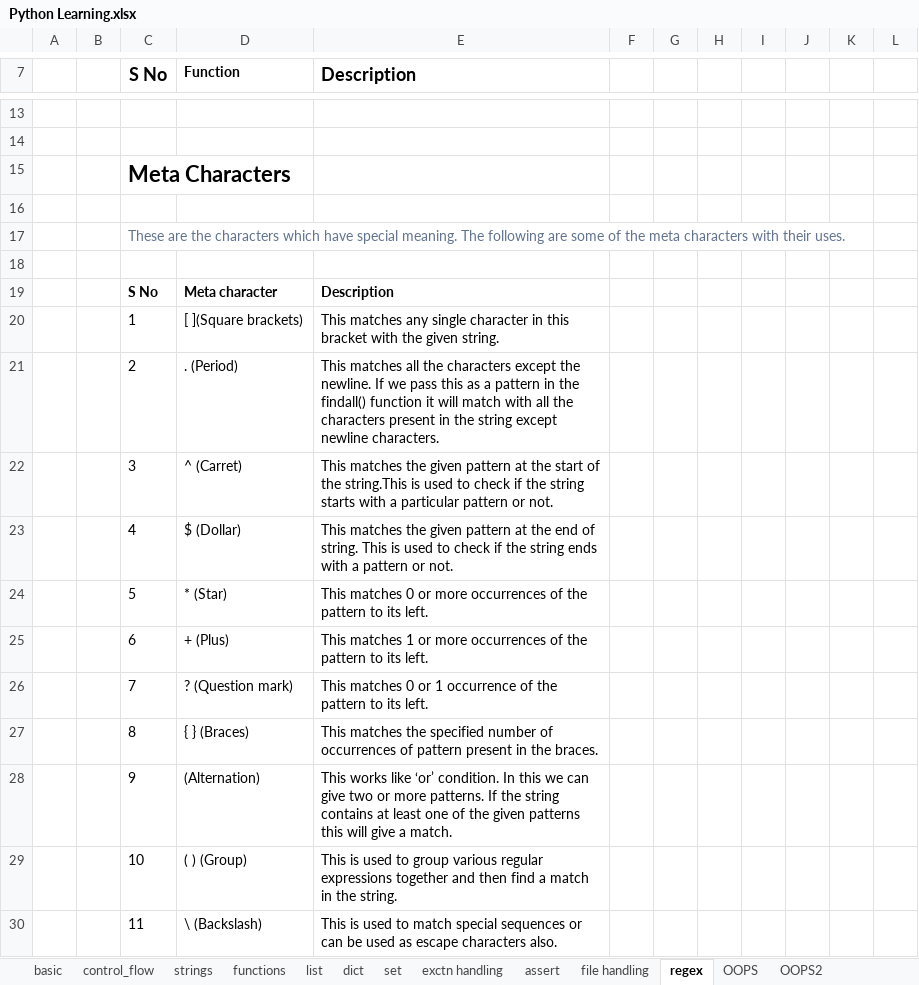
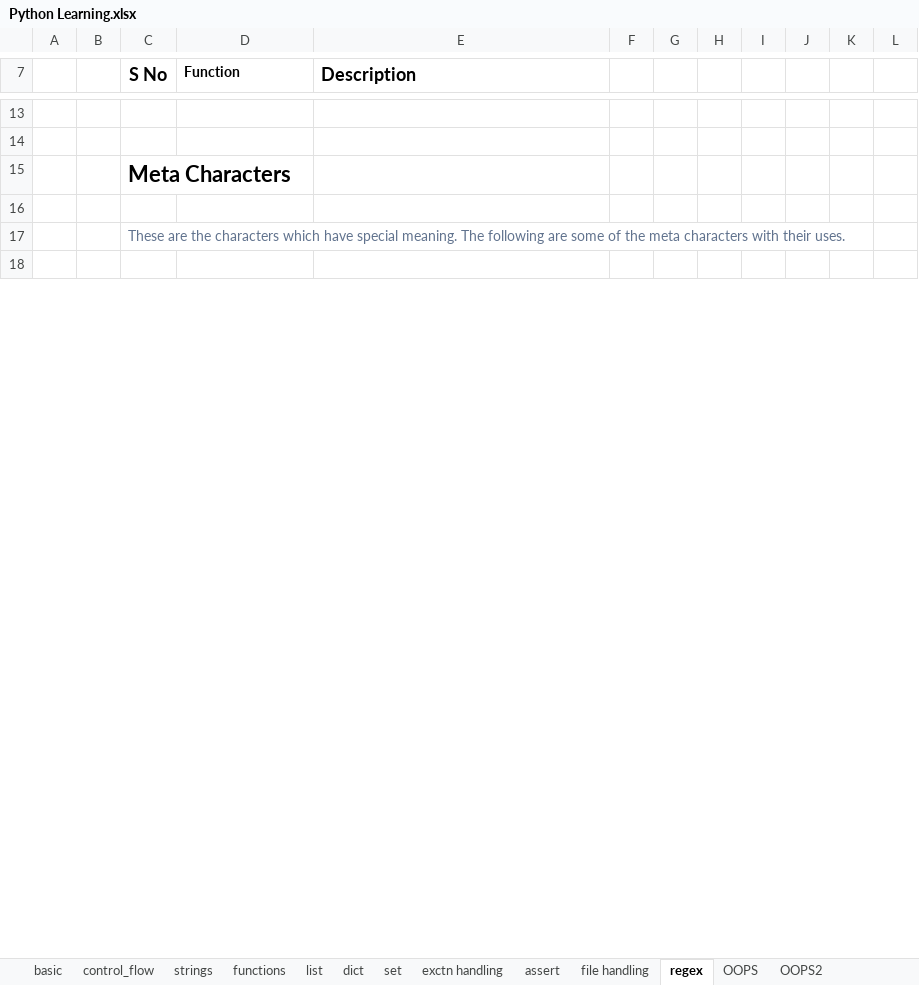
Before and after one commit to vikramviky123/python_learn, an Excel workbook: Python Learning.xlsx, sheet regex, drawn as a sheet; only a part is shown, gaps mark what is left out; values as stored, in another font and other column widths than the file's, no borders; removed rows and columns are numbered as before the commit, all else as after; the diff covers the shown part only; the diff names each change by its address in the sheet, - before the commit and + after, or states it on an @@ line.

```diff
--- a/Python Learning.xlsx (sheet regex)
+++ b/Python Learning.xlsx (sheet regex)
-row 19:  |  | S No | Meta character | Description
-row 20:  |  | 1 | [ ](Square brackets) | This matches any single character in this bracket with the given string.
-row 21:  |  | 2 | . (Period) | This matches all the characters except the newline. If we pass this as a pattern in the findall() function it will match with all the characters present in the string except newline characters.
-row 22:  |  | 3 | ^ (Carret) | This matches the given pattern at the start of the string.This is used to check if the string starts with a particular pattern or not.
-row 23:  |  | 4 | $ (Dollar) | This matches the given pattern at the end of string. This is used to check if the string ends with a pattern or not.
-row 24:  |  | 5 | * (Star) | This matches 0 or more occurrences of the pattern to its left.
-row 25:  |  | 6 | + (Plus) | This matches 1 or more occurrences of the pattern to its left.
-row 26:  |  | 7 | ? (Question mark) | This matches 0 or 1 occurrence of the pattern to its left.
-row 27:  |  | 8 | { } (Braces) | This matches the specified number of occurrences of pattern present in the braces.
-row 28:  |  | 9 | (Alternation) | This works like ‘or’ condition. In this we can give two or more patterns. If the string contains at least one of the given patterns this will give a match.
-row 29:  |  | 10 | ( ) (Group) | This is used to group various regular expressions together and then find a match in the string.
-row 30:  |  | 11 | \ (Backslash) | This is used to match special sequences or can be used as escape characters also.
```
Also changed, not shown: 12 added rows, cell formats and merged cells elsewhere in this sheet, sheet date, 18 other files.
